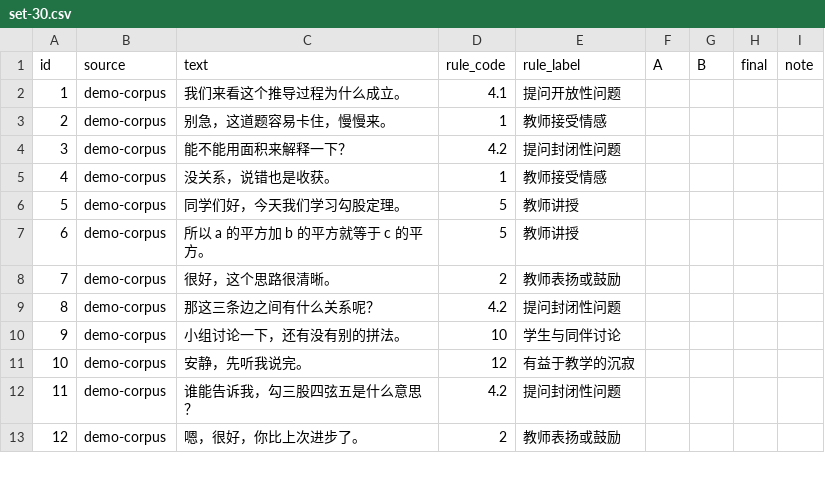
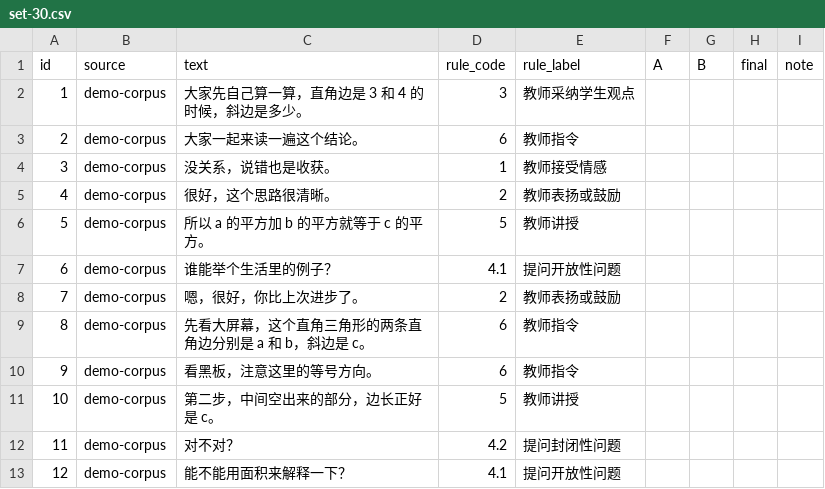
Before and after one commit to a102400/jiangtai-qiusheng, a CSV file: app/annotation/set-30.csv, drawn as a sheet; only a part is shown; the diff covers the shown part only.

```diff
--- a/app/annotation/set-30.csv
+++ b/app/annotation/set-30.csv
@@ -1,13 +1,13 @@
 id,source,text,rule_code,rule_label,A,B,final,note
-1,demo-corpus,我们来看这个推导过程为什么成立。,4.1,提问开放性问题,,,,
-2,demo-corpus,别急，这道题容易卡住，慢慢来。,1,教师接受情感,,,,
-3,demo-corpus,能不能用面积来解释一下？,4.2,提问封闭性问题,,,,
-4,demo-corpus,没关系，说错也是收获。,1,教师接受情感,,,,
-5,demo-corpus,同学们好，今天我们学习勾股定理。,5,教师讲授,,,,
-6,demo-corpus,所以 a 的平方加 b 的平方就等于 c 的平方。,5,教师讲授,,,,
-7,demo-corpus,很好，这个思路很清晰。,2,教师表扬或鼓励,,,,
-8,demo-corpus,那这三条边之间有什么关系呢？,4.2,提问封闭性问题,,,,
-9,demo-corpus,小组讨论一下，还有没有别的拼法。,10,学生与同伴讨论,,,,
-10,demo-corpus,安静，先听我说完。,12,有益于教学的沉寂,,,,
-11,demo-corpus,谁能告诉我，勾三股四弦五是什么意思？,4.2,提问封闭性问题,,,,
-12,demo-corpus,嗯，很好，你比上次进步了。,2,教师表扬或鼓励,,,,
+1,demo-corpus,大家先自己算一算，直角边是 3 和 4 的时候，斜边是多少。,3,教师采纳学生观点,,,,
+2,demo-corpus,大家一起来读一遍这个结论。,6,教师指令,,,,
+3,demo-corpus,没关系，说错也是收获。,1,教师接受情感,,,,
+4,demo-corpus,很好，这个思路很清晰。,2,教师表扬或鼓励,,,,
+5,demo-corpus,所以 a 的平方加 b 的平方就等于 c 的平方。,5,教师讲授,,,,
+6,demo-corpus,谁能举个生活里的例子？,4.1,提问开放性问题,,,,
+7,demo-corpus,嗯，很好，你比上次进步了。,2,教师表扬或鼓励,,,,
+8,demo-corpus,先看大屏幕，这个直角三角形的两条直角边分别是 a 和 b，斜边是 c。,6,教师指令,,,,
+9,demo-corpus,看黑板，注意这里的等号方向。,6,教师指令,,,,
+10,demo-corpus,第二步，中间空出来的部分，边长正好是 c。,5,教师讲授,,,,
+11,demo-corpus,对不对？,4.2,提问封闭性问题,,,,
+12,demo-corpus,能不能用面积来解释一下？,4.1,提问开放性问题,,,,
```
Also changed, not shown: 50 edited cells elsewhere in this file, 33 other files.
